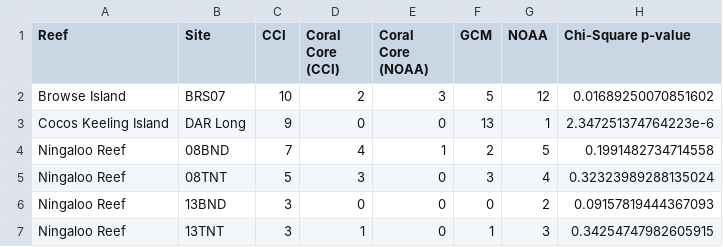
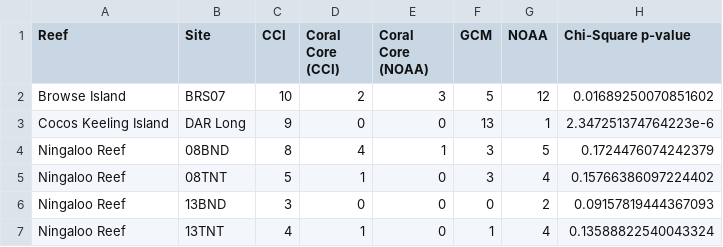
Before and after one commit to vanessa-neohf/MQ_MRes2021, a CSV file: R/DHM_mod_withCC_ChiSq.csv, drawn as a sheet.

```diff
--- a/R/DHM_mod_withCC_ChiSq.csv
+++ b/R/DHM_mod_withCC_ChiSq.csv
@@ -3,5 +3,5 @@ Browse Island,BRS07,10,2,3,5,12,0.01689250070851602
 Cocos Keeling Island,DAR Long,9,0,0,13,1,2.347251374764223e-6
-Ningaloo Reef,08BND,7,4,1,2,5,0.1991482734714558
-Ningaloo Reef,08TNT,5,3,0,3,4,0.32323989288135024
+Ningaloo Reef,08BND,8,4,1,3,5,0.1724476074242379
+Ningaloo Reef,08TNT,5,1,0,3,4,0.15766386097224402
 Ningaloo Reef,13BND,3,0,0,0,2,0.09157819444367093
-Ningaloo Reef,13TNT,3,1,0,1,3,0.34254747982605915
+Ningaloo Reef,13TNT,4,1,0,1,4,0.13588822540043324
```
Also changed, not shown: R/DHM_sev_withCC_ChiSq.csv, data_raw/DHM/CCore_13BND_CCI_DHM.csv, 11 other files.
